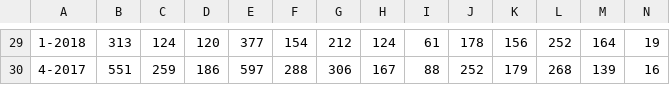
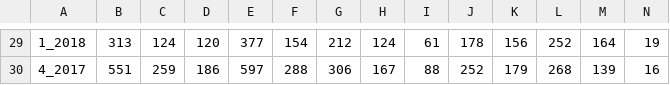
Before and after one commit to Hafiz6092/Fare-Evaders, a CSV file: backend/Subway_Fare_Evasion_Arrests.csv, drawn as a sheet; only a part is shown, gaps mark what is left out; the diff covers the shown part only; the diff names each change by its address in the sheet, - before the commit and + after, or states it on an @@ line.

```diff
--- a/backend/Subway_Fare_Evasion_Arrests.csv
+++ b/backend/Subway_Fare_Evasion_Arrests.csv
-A29: 1-2018
+A29: 1_2018
-A30: 4-2017
+A30: 4_2017
```
Also changed, not shown: 28 edited cells elsewhere in this file, 3 other files.
